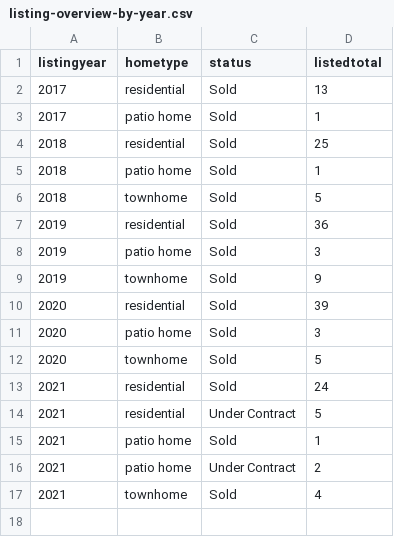
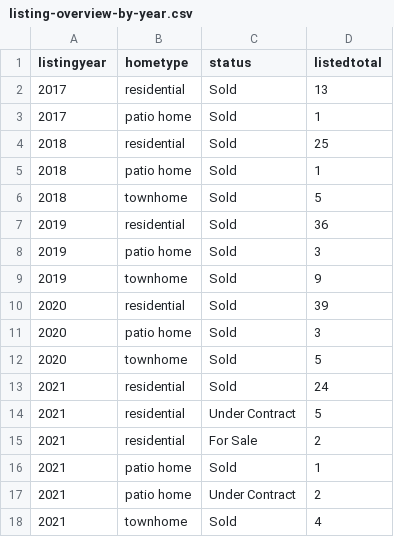
Before and after one commit to robhanssen/glenlake-homesales-old, a CSV file: data/listing-overview-by-year.csv, drawn as a sheet; the diff names each change by its address in the sheet, - before the commit and + after, or states it on an @@ line.

```diff
--- a/data/listing-overview-by-year.csv
+++ b/data/listing-overview-by-year.csv
+row 15: 2021 | residential | For Sale | 2
```
Also changed, not shown: data/homesales_processeddata.csv, data/median-time-on-market.csv, 20 other files.
